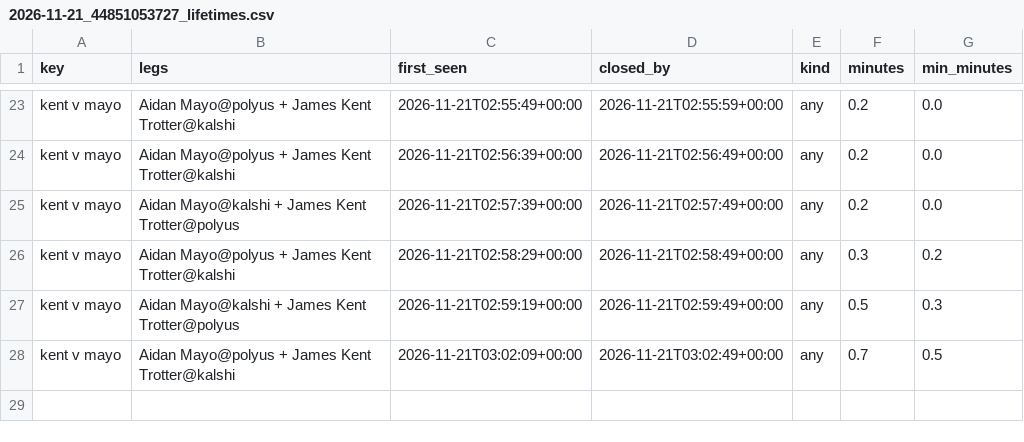
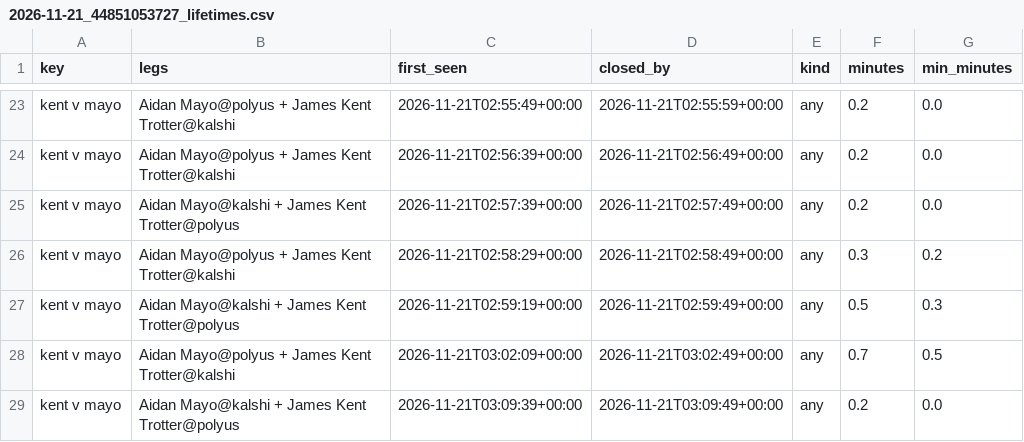
Before and after one commit to remick2/tennis-model, a CSV file: data/arbscan/2026-11-21_44851053727_lifetimes.csv, drawn as a sheet; only a part is shown, gaps mark what is left out.

```diff
--- a/data/arbscan/2026-11-21_44851053727_lifetimes.csv
+++ b/data/arbscan/2026-11-21_44851053727_lifetimes.csv
@@ -28 +28,2 @@ kent v mayo,Aidan Mayo@kalshi + James Kent Trotter@polyus,2026-11-21T02:59:19+00
 kent v mayo,Aidan Mayo@polyus + James Kent Trotter@kalshi,2026-11-21T03:02:09+00:00,2026-11-21T03:02:49+00:00,any,0.7,0.5
+kent v mayo,Aidan Mayo@kalshi + James Kent Trotter@polyus,2026-11-21T03:09:39+00:00,2026-11-21T03:09:49+00:00,any,0.2,0.0
```
Also changed, not shown: data/arbscan/2026-11-21_44851053727_arbs.csv, 1 other file.
